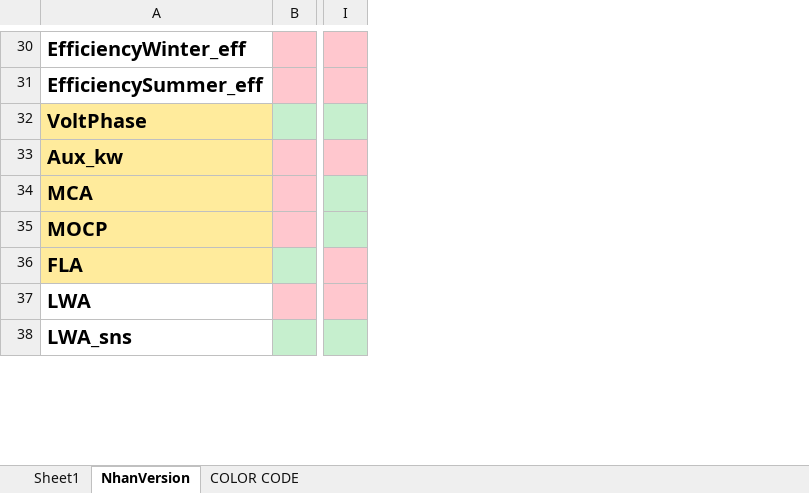
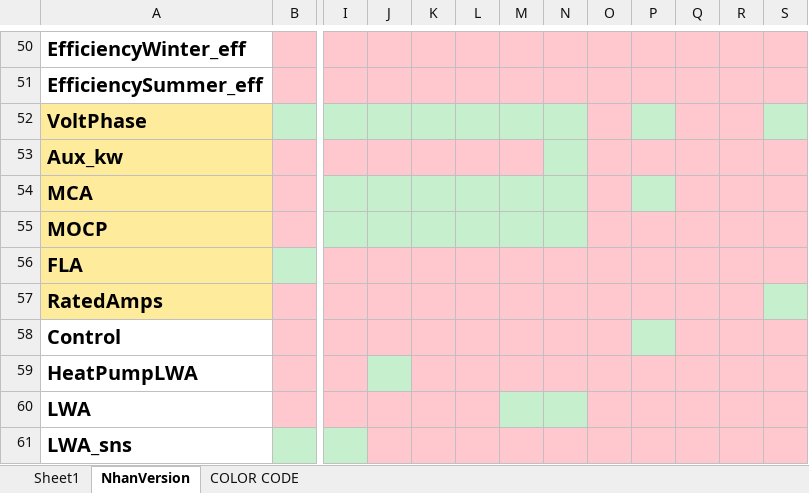
Before and after one commit to emeraldaire/Aire.DataEntryForms, an Excel workbook: ScheduleEntryForms/Documentation/DataFieldMatrix.xlsx, sheet NhanVersion, drawn as a sheet; only a part is shown, gaps mark what is left out; values as stored, in another font and other column widths than the file's, no borders; removed rows and columns are numbered as before the commit, all else as after; rows hold the shown columns only; the diff covers the shown part only; the diff names each change by its address in the sheet, - before the commit and + after, or states it on an @@ line.

```diff
--- a/ScheduleEntryForms/Documentation/DataFieldMatrix.xlsx (sheet NhanVersion)
+++ b/ScheduleEntryForms/Documentation/DataFieldMatrix.xlsx (sheet NhanVersion)
-column I, empty
+column I, empty
+column J, empty
+column K, empty
+column L, empty
+column M, empty
+column N, empty
+column O, empty
+column P, empty
+column Q, empty
+column R, empty
+column S, empty
+row 57: RatedAmps
+row 58: Control
+row 59: HeatPumpLWA
```
Also changed, not shown: 26 added rows, 1 edited cell and cell formats elsewhere in this sheet.
